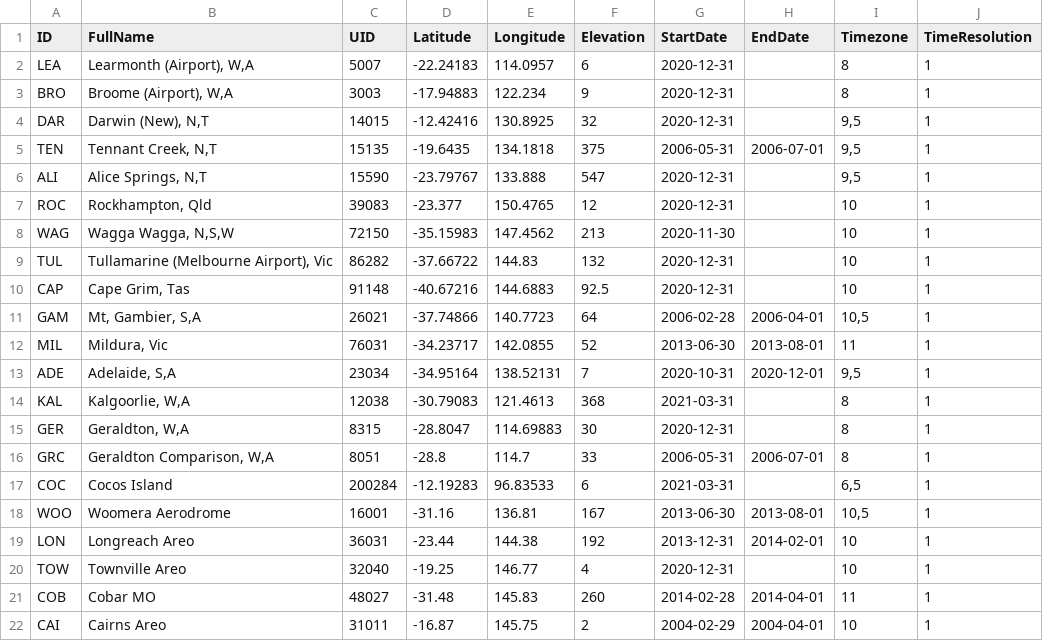
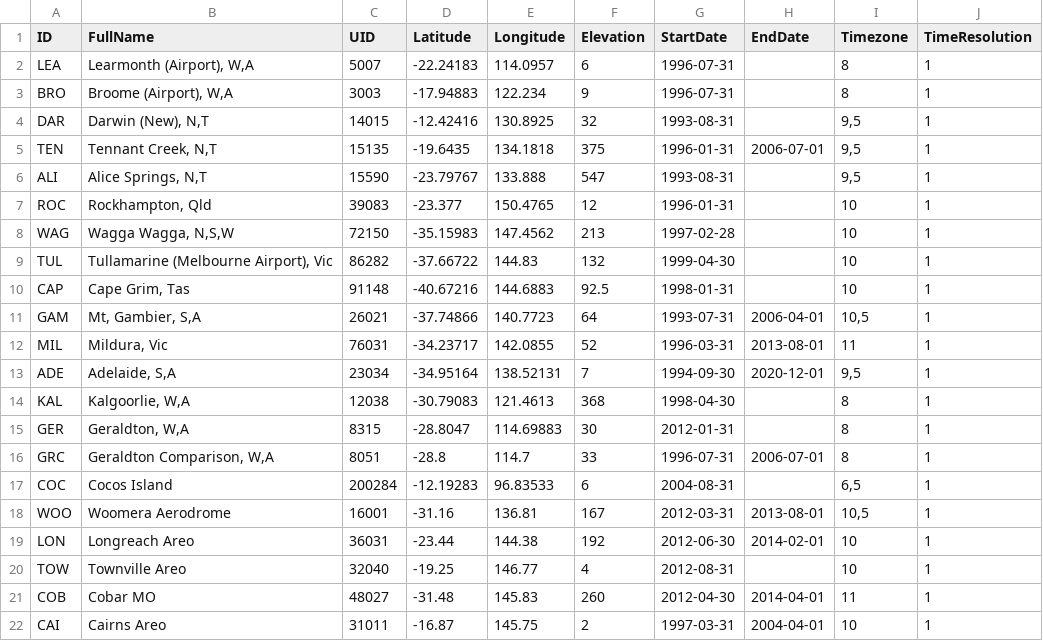
Before and after one commit to jcumbicosr/libinsitu, a CSV file: res/station-info/ABOM.csv, drawn as a sheet.

Commit message:
Update start/end dates of ABOM from real data

```diff
--- a/res/station-info/ABOM.csv
+++ b/res/station-info/ABOM.csv
@@ -1,22 +1,22 @@
 ID,FullName,UID,Latitude,Longitude,Elevation,StartDate,EndDate,Timezone,TimeResolution
-LEA,"Learmonth (Airport), W,A",5007,-22.24183,114.0957,6,2020-12-31,,8,1
-BRO,"Broome (Airport), W,A",3003,-17.94883,122.234,9,2020-12-31,,8,1
-DAR,"Darwin (New), N,T",14015,-12.42416,130.8925,32,2020-12-31,,"9,5",1
-TEN,"Tennant Creek, N,T",15135,-19.6435,134.1818,375,2006-05-31,2006-07-01,"9,5",1
-ALI,"Alice Springs, N,T",15590,-23.79767,133.888,547,2020-12-31,,"9,5",1
-ROC,"Rockhampton, Qld",39083,-23.377,150.4765,12,2020-12-31,,10,1
-WAG,"Wagga Wagga, N,S,W",72150,-35.15983,147.4562,213,2020-11-30,,10,1
-TUL,"Tullamarine (Melbourne Airport), Vic",86282,-37.66722,144.83,132,2020-12-31,,10,1
-CAP,"Cape Grim, Tas",91148,-40.67216,144.6883,92.5,2020-12-31,,10,1
-GAM,"Mt, Gambier, S,A",26021,-37.74866,140.7723,64,2006-02-28,2006-04-01,"10,5",1
-MIL,"Mildura, Vic",76031,-34.23717,142.0855,52,2013-06-30,2013-08-01,11,1
-ADE,"Adelaide, S,A",23034,-34.95164,138.52131,7,2020-10-31,2020-12-01,"9,5",1
-KAL,"Kalgoorlie, W,A",12038,-30.79083,121.4613,368,2021-03-31,,8,1
-GER,"Geraldton, W,A",8315,-28.8047,114.69883,30,2020-12-31,,8,1
-GRC,"Geraldton Comparison, W,A",8051,-28.8,114.7,33,2006-05-31,2006-07-01,8,1
-COC,Cocos Island,200284,-12.19283,96.83533,6,2021-03-31,,"6,5",1
-WOO,Woomera Aerodrome,16001,-31.16,136.81,167,2013-06-30,2013-08-01,"10,5",1
-LON,Longreach Areo,36031,-23.44,144.38,192,2013-12-31,2014-02-01,10,1
-TOW,Townville Areo,32040,-19.25,146.77,4,2020-12-31,,10,1
-COB,Cobar MO,48027,-31.48,145.83,260,2014-02-28,2014-04-01,11,1
-CAI,Cairns Areo,31011,-16.87,145.75,2,2004-02-29,2004-04-01,10,1
+LEA,"Learmonth (Airport), W,A",5007,-22.24183,114.0957,6,1996-07-31,,8,1
+BRO,"Broome (Airport), W,A",3003,-17.94883,122.234,9,1996-07-31,,8,1
+DAR,"Darwin (New), N,T",14015,-12.42416,130.8925,32,1993-08-31,,"9,5",1
+TEN,"Tennant Creek, N,T",15135,-19.6435,134.1818,375,1996-01-31,2006-07-01,"9,5",1
+ALI,"Alice Springs, N,T",15590,-23.79767,133.888,547,1993-08-31,,"9,5",1
+ROC,"Rockhampton, Qld",39083,-23.377,150.4765,12,1996-01-31,,10,1
+WAG,"Wagga Wagga, N,S,W",72150,-35.15983,147.4562,213,1997-02-28,,10,1
+TUL,"Tullamarine (Melbourne Airport), Vic",86282,-37.66722,144.83,132,1999-04-30,,10,1
+CAP,"Cape Grim, Tas",91148,-40.67216,144.6883,92.5,1998-01-31,,10,1
+GAM,"Mt, Gambier, S,A",26021,-37.74866,140.7723,64,1993-07-31,2006-04-01,"10,5",1
+MIL,"Mildura, Vic",76031,-34.23717,142.0855,52,1996-03-31,2013-08-01,11,1
+ADE,"Adelaide, S,A",23034,-34.95164,138.52131,7,1994-09-30,2020-12-01,"9,5",1
+KAL,"Kalgoorlie, W,A",12038,-30.79083,121.4613,368,1998-04-30,,8,1
+GER,"Geraldton, W,A",8315,-28.8047,114.69883,30,2012-01-31,,8,1
+GRC,"Geraldton Comparison, W,A",8051,-28.8,114.7,33,1996-07-31,2006-07-01,8,1
+COC,Cocos Island,200284,-12.19283,96.83533,6,2004-08-31,,"6,5",1
+WOO,Woomera Aerodrome,16001,-31.16,136.81,167,2012-03-31,2013-08-01,"10,5",1
+LON,Longreach Areo,36031,-23.44,144.38,192,2012-06-30,2014-02-01,10,1
+TOW,Townville Areo,32040,-19.25,146.77,4,2012-08-31,,10,1
+COB,Cobar MO,48027,-31.48,145.83,260,2012-04-30,2014-04-01,11,1
+CAI,Cairns Areo,31011,-16.87,145.75,2,1997-03-31,2004-04-01,10,1
```
